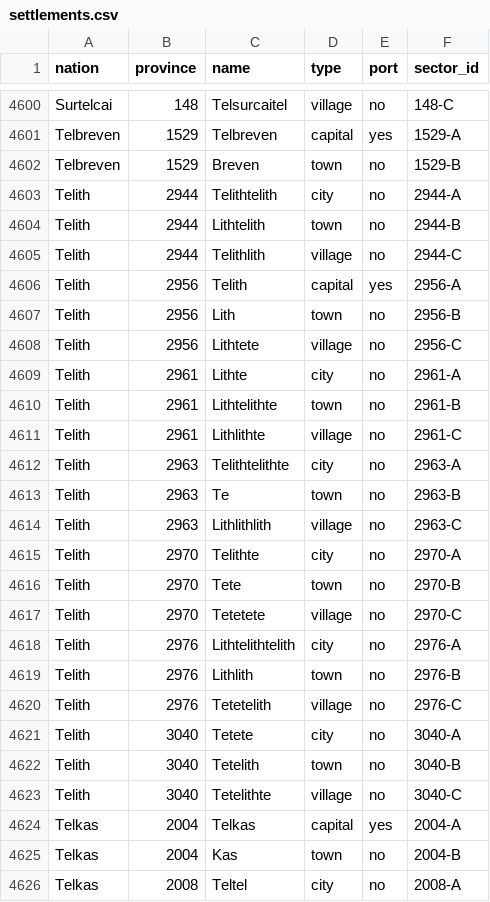
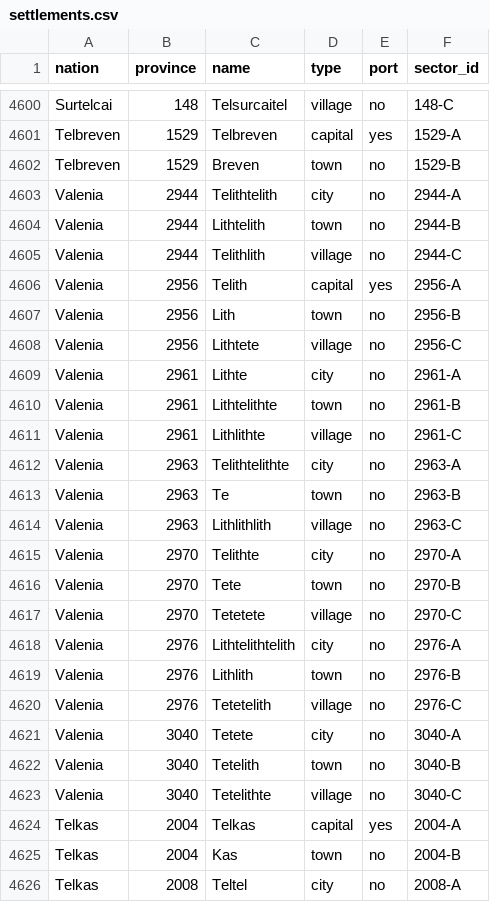
Before and after one commit to NobuChan702/new-beginnings-map, a CSV file: data/settlements.csv, drawn as a sheet; only a part is shown, gaps mark what is left out.

Commit message:
Data refresh: Telith renamed Valenia, wars.csv populated (active public wars), Cycle 3 trade routes added + dead routes disrupted, Grand Smith faith added, Cycle 3 alliances recorded

```diff
--- a/data/settlements.csv
+++ b/data/settlements.csv
@@ -4602,23 +4602,23 @@ Telbreven,1529,Telbreven,capital,yes,1529-A
 Telbreven,1529,Breven,town,no,1529-B
-Telith,2944,Telithtelith,city,no,2944-A
-Telith,2944,Lithtelith,town,no,2944-B
-Telith,2944,Telithlith,village,no,2944-C
-Telith,2956,Telith,capital,yes,2956-A
-Telith,2956,Lith,town,no,2956-B
-Telith,2956,Lithtete,village,no,2956-C
-Telith,2961,Lithte,city,no,2961-A
-Telith,2961,Lithtelithte,town,no,2961-B
-Telith,2961,Lithlithte,village,no,2961-C
-Telith,2963,Telithtelithte,city,no,2963-A
-Telith,2963,Te,town,no,2963-B
-Telith,2963,Lithlithlith,village,no,2963-C
-Telith,2970,Telithte,city,no,2970-A
-Telith,2970,Tete,town,no,2970-B
-Telith,2970,Tetetete,village,no,2970-C
-Telith,2976,Lithtelithtelith,city,no,2976-A
-Telith,2976,Lithlith,town,no,2976-B
-Telith,2976,Tetetelith,village,no,2976-C
-Telith,3040,Tetete,city,no,3040-A
-Telith,3040,Tetelith,town,no,3040-B
-Telith,3040,Tetelithte,village,no,3040-C
+Valenia,2944,Telithtelith,city,no,2944-A
+Valenia,2944,Lithtelith,town,no,2944-B
+Valenia,2944,Telithlith,village,no,2944-C
+Valenia,2956,Telith,capital,yes,2956-A
+Valenia,2956,Lith,town,no,2956-B
+Valenia,2956,Lithtete,village,no,2956-C
+Valenia,2961,Lithte,city,no,2961-A
+Valenia,2961,Lithtelithte,town,no,2961-B
+Valenia,2961,Lithlithte,village,no,2961-C
+Valenia,2963,Telithtelithte,city,no,2963-A
+Valenia,2963,Te,town,no,2963-B
+Valenia,2963,Lithlithlith,village,no,2963-C
+Valenia,2970,Telithte,city,no,2970-A
+Valenia,2970,Tete,town,no,2970-B
+Valenia,2970,Tetetete,village,no,2970-C
+Valenia,2976,Lithtelithtelith,city,no,2976-A
+Valenia,2976,Lithlith,town,no,2976-B
+Valenia,2976,Tetetelith,village,no,2976-C
+Valenia,3040,Tetete,city,no,3040-A
+Valenia,3040,Tetelith,town,no,3040-B
+Valenia,3040,Tetelithte,village,no,3040-C
 Telkas,2004,Telkas,capital,yes,2004-A
```
Also changed, not shown: data/alliances.csv, 7 other files.
